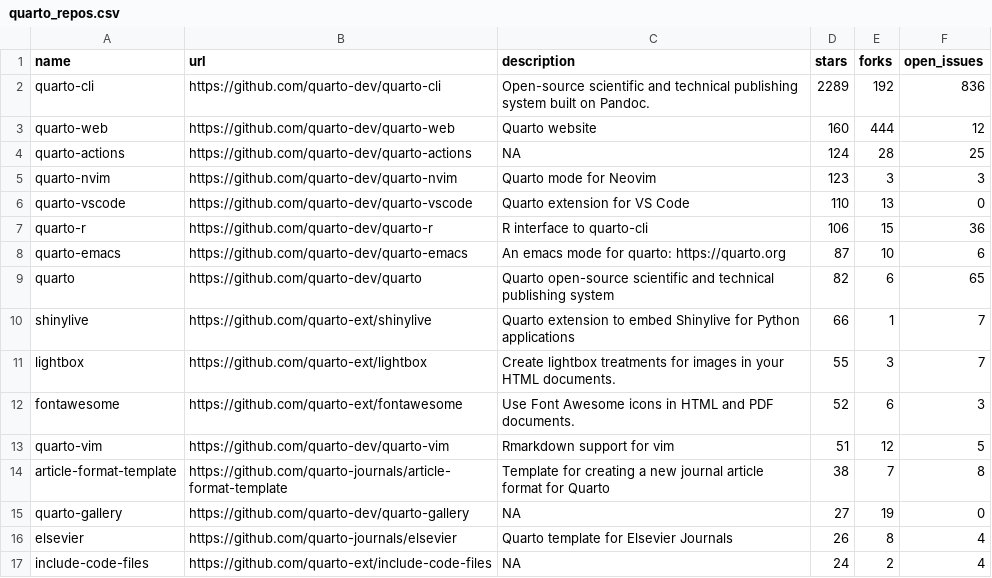
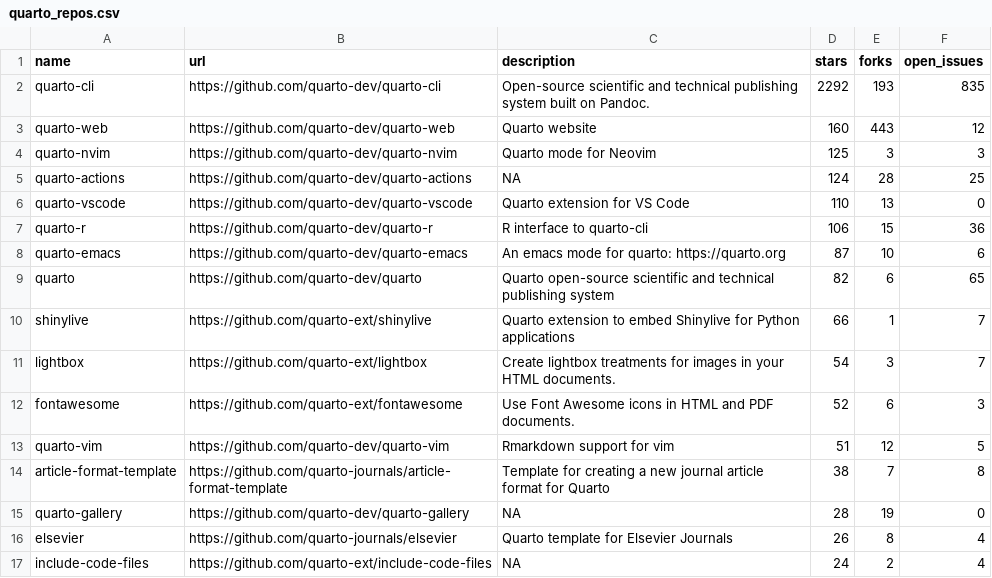
Before and after one commit to beatrizmilz/awesome-gha, a CSV file: 01-monitoring-quarto-repos/quarto_repos.csv, drawn as a sheet; only a part is shown.

```diff
--- a/01-monitoring-quarto-repos/quarto_repos.csv
+++ b/01-monitoring-quarto-repos/quarto_repos.csv
@@ -1,6 +1,6 @@
 name,url,description,stars,forks,open_issues
-quarto-cli,https://github.com/quarto-dev/quarto-cli,Open-source scientific and technical publishing system built on Pandoc.,2289,192,836
-quarto-web,https://github.com/quarto-dev/quarto-web,Quarto website,160,444,12
+quarto-cli,https://github.com/quarto-dev/quarto-cli,Open-source scientific and technical publishing system built on Pandoc.,2292,193,835
+quarto-web,https://github.com/quarto-dev/quarto-web,Quarto website,160,443,12
+quarto-nvim,https://github.com/quarto-dev/quarto-nvim,Quarto mode for Neovim,125,3,3
 quarto-actions,https://github.com/quarto-dev/quarto-actions,NA,124,28,25
-quarto-nvim,https://github.com/quarto-dev/quarto-nvim,Quarto mode for Neovim,123,3,3
 quarto-vscode,https://github.com/quarto-dev/quarto-vscode,Quarto extension for VS Code,110,13,0
@@ -10,3 +10,3 @@ quarto,https://github.com/quarto-dev/quarto,Quarto open-source scientific and te
 shinylive,https://github.com/quarto-ext/shinylive,Quarto extension to embed Shinylive for Python applications,66,1,7
-lightbox,https://github.com/quarto-ext/lightbox,Create lightbox treatments for images in your HTML documents.,55,3,7
+lightbox,https://github.com/quarto-ext/lightbox,Create lightbox treatments for images in your HTML documents.,54,3,7
 fontawesome,https://github.com/quarto-ext/fontawesome,Use Font Awesome icons in HTML and PDF documents.,52,6,3
@@ -14,3 +14,3 @@ quarto-vim,https://github.com/quarto-dev/quarto-vim,Rmarkdown support for vim,51
 article-format-template,https://github.com/quarto-journals/article-format-template,Template for creating a new journal article format for Quarto ,38,7,8
-quarto-gallery,https://github.com/quarto-dev/quarto-gallery,NA,27,19,0
+quarto-gallery,https://github.com/quarto-dev/quarto-gallery,NA,28,19,0
 elsevier,https://github.com/quarto-journals/elsevier,Quarto template for Elsevier Journals,26,8,4
```
Also changed, not shown: 1 other file.
